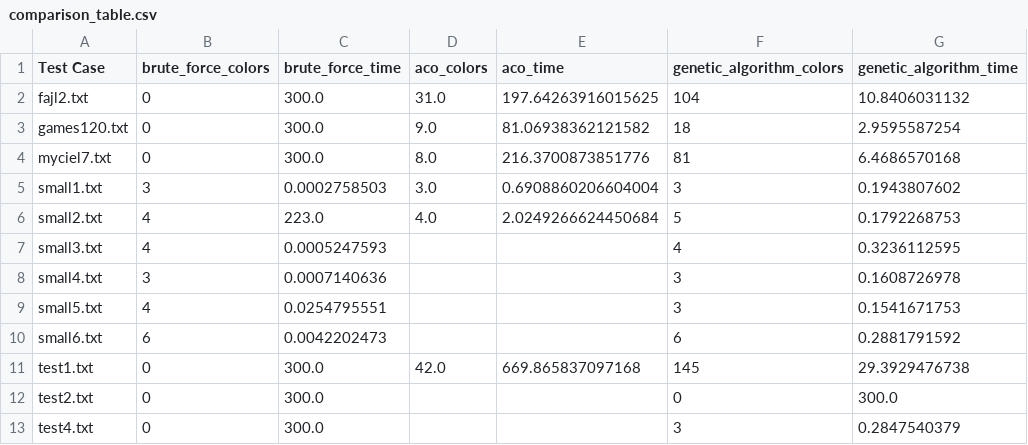
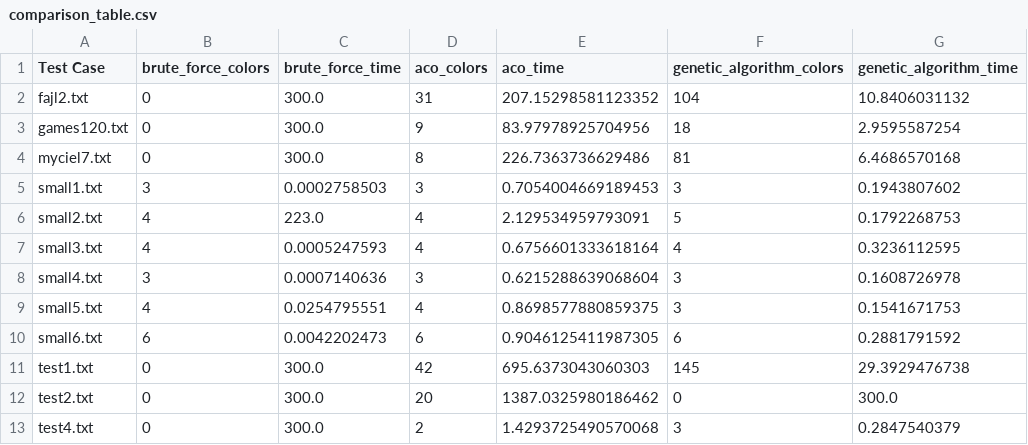
Before and after one commit to cefika/MINIMUM-GRAPH-COLORING, a CSV file: Rezultati/comparison_table.csv, drawn as a sheet; only a part is shown; the diff names each change by its address in the sheet, - before the commit and + after, or states it on an @@ line.

```diff
--- a/Rezultati/comparison_table.csv
+++ b/Rezultati/comparison_table.csv
-D2 (aco_colors): 31.0
+D2 (aco_colors): 31
-E2 (aco_time): 197.64263916015625
+E2 (aco_time): 207.15298581123352
-D3 (aco_colors): 9.0
+D3 (aco_colors): 9
-E3 (aco_time): 81.06938362121582
+E3 (aco_time): 83.97978925704956
-D4 (aco_colors): 8.0
+D4 (aco_colors): 8
-E4 (aco_time): 216.3700873851776
+E4 (aco_time): 226.7363736629486
-D5 (aco_colors): 3.0
+D5 (aco_colors): 3
-E5 (aco_time): 0.6908860206604004
+E5 (aco_time): 0.7054004669189453
-D6 (aco_colors): 4.0
+D6 (aco_colors): 4
-E6 (aco_time): 2.0249266624450684
+E6 (aco_time): 2.129534959793091
-D7 (aco_colors): (empty)
+D7 (aco_colors): 4
-E7 (aco_time): (empty)
+E7 (aco_time): 0.6756601333618164
-D8 (aco_colors): (empty)
+D8 (aco_colors): 3
-E8 (aco_time): (empty)
+E8 (aco_time): 0.6215288639068604
-D9 (aco_colors): (empty)
+D9 (aco_colors): 4
-E9 (aco_time): (empty)
+E9 (aco_time): 0.8698577880859375
-D10 (aco_colors): (empty)
+D10 (aco_colors): 6
-E10 (aco_time): (empty)
+E10 (aco_time): 0.9046125411987305
-D11 (aco_colors): 42.0
+D11 (aco_colors): 42
-E11 (aco_time): 669.865837097168
+E11 (aco_time): 695.6373043060303
-D12 (aco_colors): (empty)
+D12 (aco_colors): 20
-E12 (aco_time): (empty)
+E12 (aco_time): 1387.0325980186462
-D13 (aco_colors): (empty)
+D13 (aco_colors): 2
-E13 (aco_time): (empty)
+E13 (aco_time): 1.4293725490570068
```
Also changed, not shown: 2 other files.
